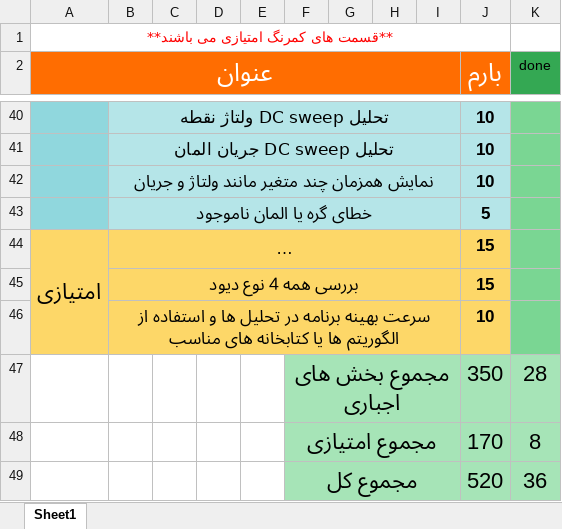
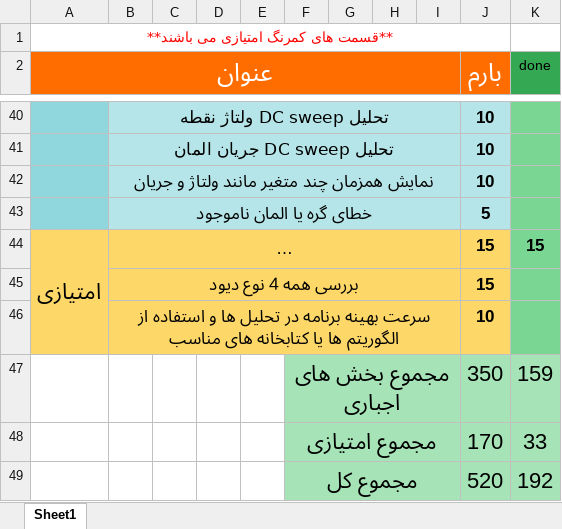
Before and after one commit to ArmanHaghighi/unicorn_SPICE, an Excel workbook: OOP2025_Project_ScoresAllocation.xlsx, sheet Sheet1, drawn as a sheet; only a part is shown, gaps mark what is left out; long unchanged cells end in …; values as stored, in another font and other column widths than the file's, no borders; the diff covers the shown part only; the diff names each change by its address in the sheet, - before the commit and + after, or states it on an @@ line.

```diff
--- a/OOP2025_Project_ScoresAllocation.xlsx (sheet Sheet1)
+++ b/OOP2025_Project_ScoresAllocation.xlsx (sheet Sheet1)
-K44 (done): (empty)
+K44 (done): 15
-K47 (done): 28
+K47 (done): 159
-K48 (done): 8
+K48 (done): 33
-K49 (done): 36
+K49 (done): 192
```
Also changed, not shown: 13 edited cells elsewhere in this sheet, 19 other files.
